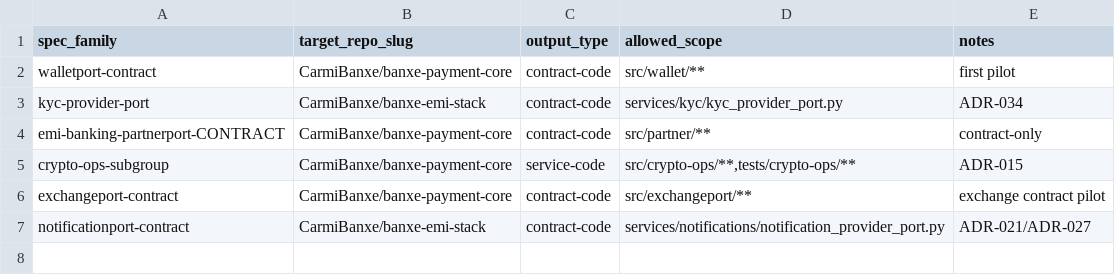
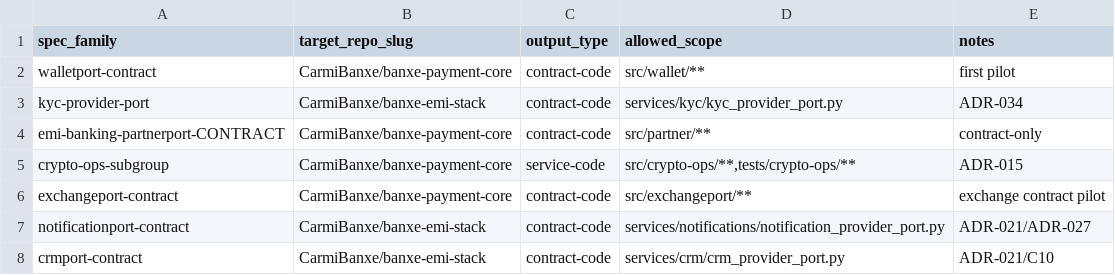
Before and after one commit to CarmiBanxe/factory, a TSV file: config/spec-repo-map.tsv, drawn as a sheet.

```diff
--- a/config/spec-repo-map.tsv
+++ b/config/spec-repo-map.tsv
@@ -7 +7,2 @@ exchangeport-contract	CarmiBanxe/banxe-payment-core	contract-code	src/exchangepo
 notificationport-contract	CarmiBanxe/banxe-emi-stack	contract-code	services/notifications/notification_provider_port.py	ADR-021/ADR-027
+crmport-contract	CarmiBanxe/banxe-emi-stack	contract-code	services/crm/crm_provider_port.py	ADR-021/C10
```
Also changed, not shown: 1 other file.
